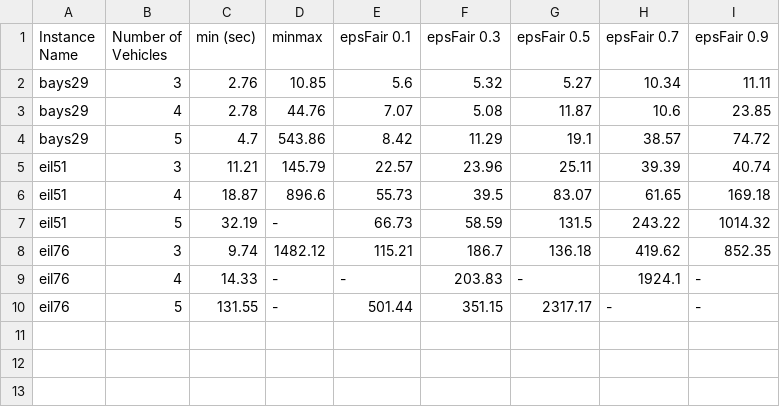
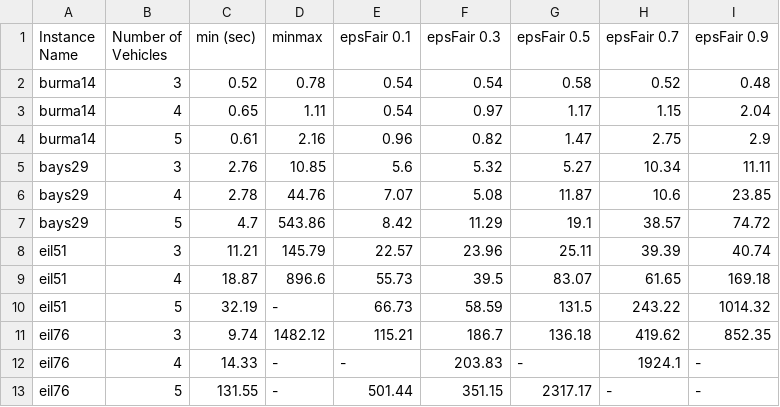
Before and after one commit to kaarthiksundar/FairMTSP, a CSV file: results/eps-fair.csv, drawn as a sheet.

```diff
--- a/results/eps-fair.csv
+++ b/results/eps-fair.csv
@@ -1,2 +1,5 @@
 Instance Name,Number of Vehicles,min (sec),minmax,epsFair 0.1,epsFair 0.3,epsFair 0.5,epsFair 0.7,epsFair 0.9
+burma14,3,0.52,0.78,0.54,0.54,0.58,0.52,0.48
+burma14,4,0.65,1.11,0.54,0.97,1.17,1.15,2.04
+burma14,5,0.61,2.16,0.96,0.82,1.47,2.75,2.9
 bays29,3,2.76,10.85,5.6,5.32,5.27,10.34,11.11
```
Also changed, not shown: results/coeffVariation.csv, results/delta-fair.csv, 2 other files.
